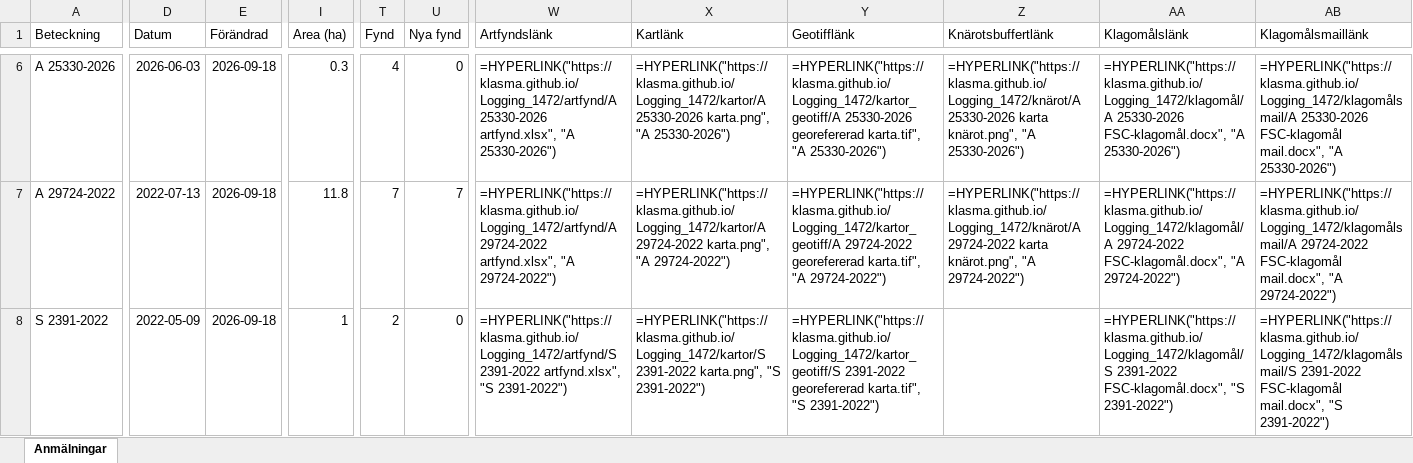
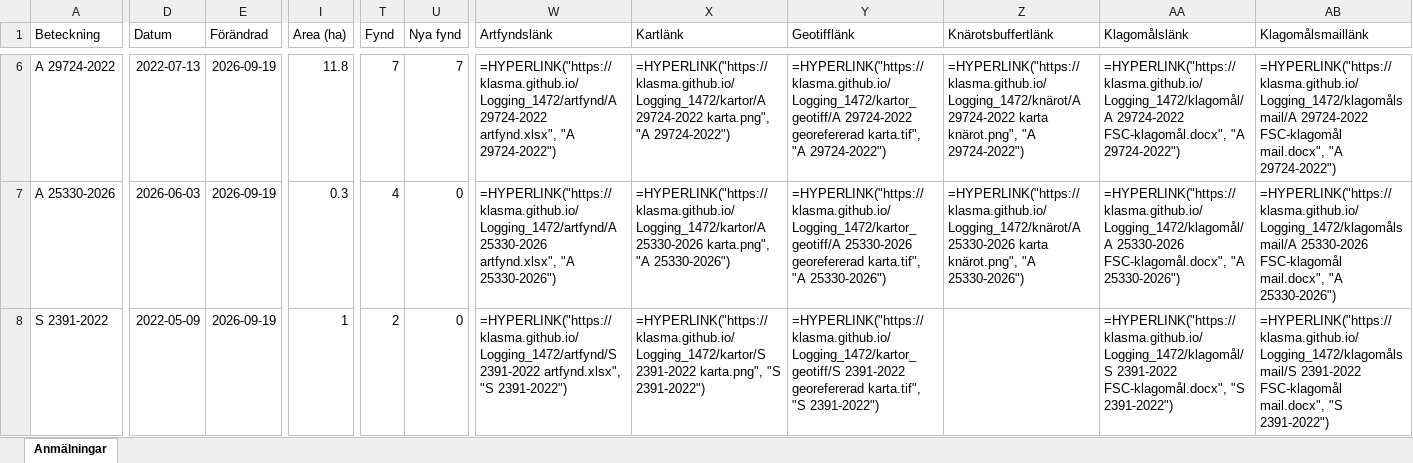
Before and after one commit to klasma/Logging_1472, an Excel workbook: Översikt TIBRO.xlsx, sheet Anmälningar, drawn as a sheet; only a part is shown, gaps mark what is left out; values as stored, in another font and other column widths than the file's, no borders; formulas without a stored value are shown as written; the diff covers the shown part only; the diff names each change by its address in the sheet, - before the commit and + after, or states it on an @@ line.

```diff
--- a/Översikt TIBRO.xlsx (sheet Anmälningar)
+++ b/Översikt TIBRO.xlsx (sheet Anmälningar)
-A6 (Beteckning): A 25330-2026
+A6 (Beteckning): A 29724-2022
-D6 (Datum): 2026-06-03
+D6 (Datum): 2022-07-13
-E6:E8 (Förändrad): 2026-09-18
+E6:E8 (Förändrad): 2026-09-19
-I6 (Area (ha)): 0.3
+I6 (Area (ha)): 11.8
-T6 (Fynd): 4
+T6 (Fynd): 7
-U6 (Nya fynd): 0
+U6 (Nya fynd): 7
-W6 (Artfyndslänk): =HYPERLINK("https://klasma.github.io/Logging_1472/artfynd/A 25330-2026 artfynd.xlsx", "A 25330-2026")
+W6 (Artfyndslänk): =HYPERLINK("https://klasma.github.io/Logging_1472/artfynd/A 29724-2022 artfynd.xlsx", "A 29724-2022")
-X6 (Kartlänk): =HYPERLINK("https://klasma.github.io/Logging_1472/kartor/A 25330-2026 karta.png", "A 25330-2026")
+X6 (Kartlänk): =HYPERLINK("https://klasma.github.io/Logging_1472/kartor/A 29724-2022 karta.png", "A 29724-2022")
-Y6 (Geotifflänk): =HYPERLINK("https://klasma.github.io/Logging_1472/kartor_geotiff/A 25330-2026 georefererad karta.tif", "A 25330-2026")
+Y6 (Geotifflänk): =HYPERLINK("https://klasma.github.io/Logging_1472/kartor_geotiff/A 29724-2022 georefererad karta.tif", "A 29724-2022")
-Z6 (Knärotsbuffertlänk): =HYPERLINK("https://klasma.github.io/Logging_1472/knärot/A 25330-2026 karta knärot.png", "A 25330-2026")
+Z6 (Knärotsbuffertlänk): =HYPERLINK("https://klasma.github.io/Logging_1472/knärot/A 29724-2022 karta knärot.png", "A 29724-2022")
-AA6 (Klagomålslänk): =HYPERLINK("https://klasma.github.io/Logging_1472/klagomål/A 25330-2026 FSC-klagomål.docx", "A 25330-2026")
+AA6 (Klagomålslänk): =HYPERLINK("https://klasma.github.io/Logging_1472/klagomål/A 29724-2022 FSC-klagomål.docx", "A 29724-2022")
-AB6 (Klagomålsmaillänk): =HYPERLINK("https://klasma.github.io/Logging_1472/klagomålsmail/A 25330-2026 FSC-klagomål mail.docx", "A 25330-2026")
+AB6 (Klagomålsmaillänk): =HYPERLINK("https://klasma.github.io/Logging_1472/klagomålsmail/A 29724-2022 FSC-klagomål mail.docx", "A 29724-2022")
-A7 (Beteckning): A 29724-2022
+A7 (Beteckning): A 25330-2026
-D7 (Datum): 2022-07-13
+D7 (Datum): 2026-06-03
-I7 (Area (ha)): 11.8
+I7 (Area (ha)): 0.3
-T7 (Fynd): 7
+T7 (Fynd): 4
-U7 (Nya fynd): 7
+U7 (Nya fynd): 0
-W7 (Artfyndslänk): =HYPERLINK("https://klasma.github.io/Logging_1472/artfynd/A 29724-2022 artfynd.xlsx", "A 29724-2022")
+W7 (Artfyndslänk): =HYPERLINK("https://klasma.github.io/Logging_1472/artfynd/A 25330-2026 artfynd.xlsx", "A 25330-2026")
-X7 (Kartlänk): =HYPERLINK("https://klasma.github.io/Logging_1472/kartor/A 29724-2022 karta.png", "A 29724-2022")
+X7 (Kartlänk): =HYPERLINK("https://klasma.github.io/Logging_1472/kartor/A 25330-2026 karta.png", "A 25330-2026")
-Y7 (Geotifflänk): =HYPERLINK("https://klasma.github.io/Logging_1472/kartor_geotiff/A 29724-2022 georefererad karta.tif", "A 29724-2022")
+Y7 (Geotifflänk): =HYPERLINK("https://klasma.github.io/Logging_1472/kartor_geotiff/A 25330-2026 georefererad karta.tif", "A 25330-2026")
-Z7 (Knärotsbuffertlänk): =HYPERLINK("https://klasma.github.io/Logging_1472/knärot/A 29724-2022 karta knärot.png", "A 29724-2022")
+Z7 (Knärotsbuffertlänk): =HYPERLINK("https://klasma.github.io/Logging_1472/knärot/A 25330-2026 karta knärot.png", "A 25330-2026")
-AA7 (Klagomålslänk): =HYPERLINK("https://klasma.github.io/Logging_1472/klagomål/A 29724-2022 FSC-klagomål.docx", "A 29724-2022")
+AA7 (Klagomålslänk): =HYPERLINK("https://klasma.github.io/Logging_1472/klagomål/A 25330-2026 FSC-klagomål.docx", "A 25330-2026")
-AB7 (Klagomålsmaillänk): =HYPERLINK("https://klasma.github.io/Logging_1472/klagomålsmail/A 29724-2022 FSC-klagomål mail.docx", "A 29724-2022")
+AB7 (Klagomålsmaillänk): =HYPERLINK("https://klasma.github.io/Logging_1472/klagomålsmail/A 25330-2026 FSC-klagomål mail.docx", "A 25330-2026")
```
Also changed, not shown: 532 edited cells elsewhere in this sheet, artfynd/A 25330-2026 artfynd.xlsx, artfynd/A 29819-2025 artfynd.xlsx, 56 other files.
